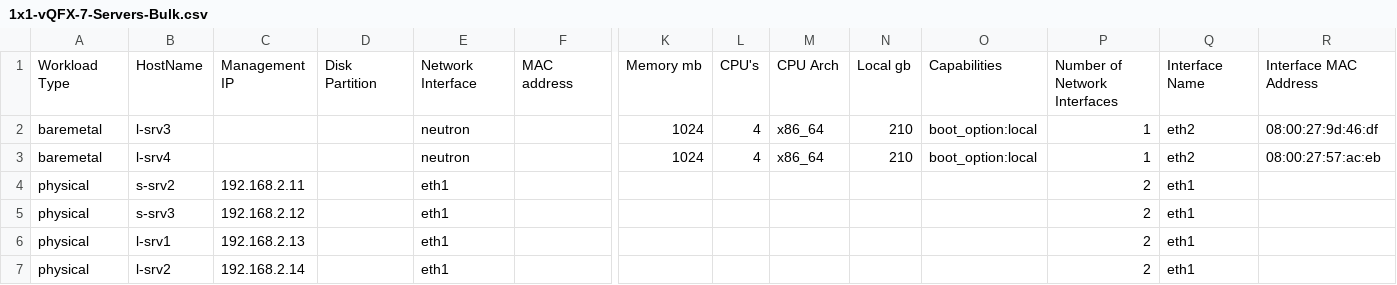
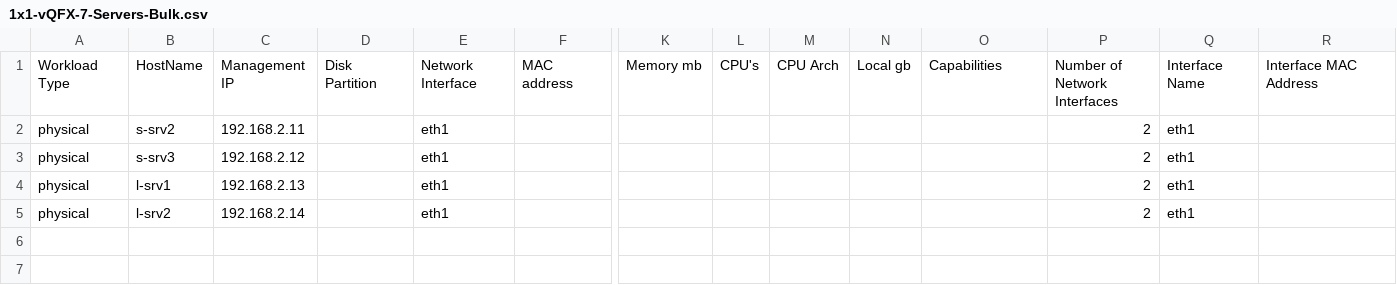
Before and after one commit to qarham/cfm-vagrant, a CSV file: cfm-1x1-vqfx-7srv/scripts/1x1-vQFX-7-Servers-Bulk.csv, drawn as a sheet; only a part is shown, gaps mark what is left out; rows hold the shown columns only; the diff names each change by its address in the sheet, - before the commit and + after, or states it on an @@ line.

Commit message:
Update 1x1-vQFX-7-Servers-Bulk.csv
BMS should be added by the user after discovery.

```diff
--- a/cfm-1x1-vqfx-7srv/scripts/1x1-vQFX-7-Servers-Bulk.csv
+++ b/cfm-1x1-vqfx-7srv/scripts/1x1-vQFX-7-Servers-Bulk.csv
-row 2: baremetal | l-srv3 |  |  | neutron |  | 1024 | 4 | x86_64 | 210 | boot_option:local | 1 | eth2 | 08:00:27:9d:46:df
-row 3: baremetal | l-srv4 |  |  | neutron |  | 1024 | 4 | x86_64 | 210 | boot_option:local | 1 | eth2 | 08:00:27:57:ac:eb
```
